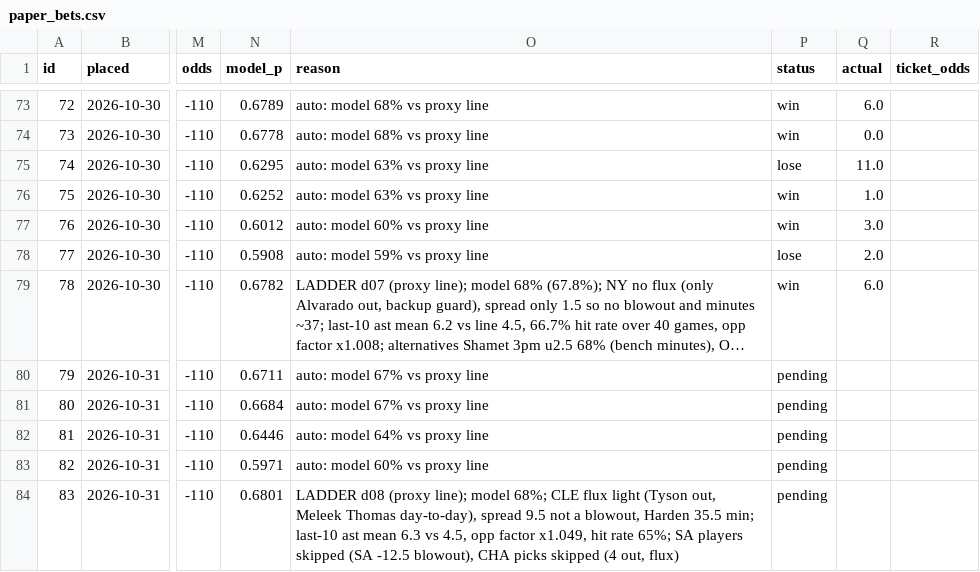
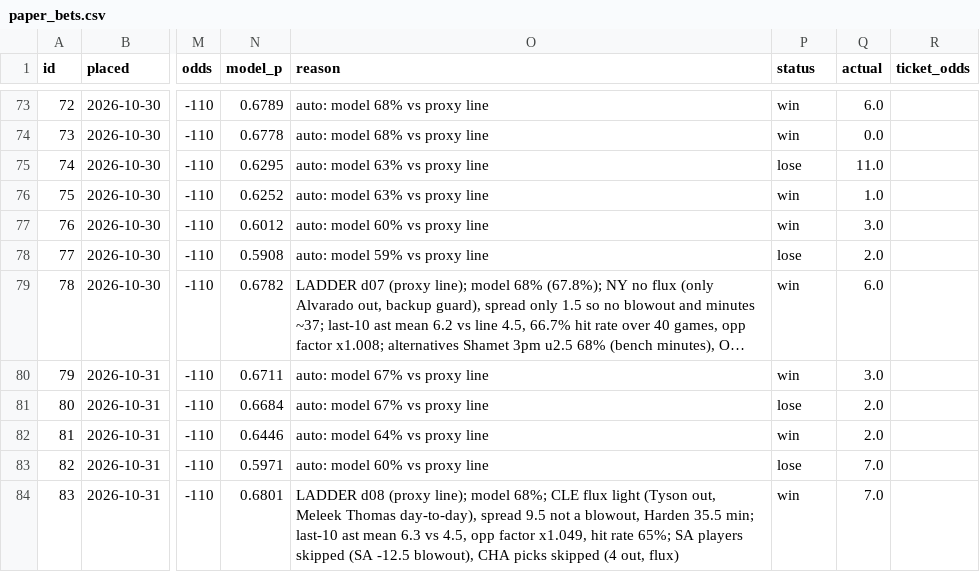
Before and after one commit to Sleepyad/nba-edge, a CSV file: data/paper_bets.csv, drawn as a sheet; only a part is shown, gaps mark what is left out; long unchanged cells end in …; the diff names each change by its address in the sheet, - before the commit and + after, or states it on an @@ line.

```diff
--- a/data/paper_bets.csv
+++ b/data/paper_bets.csv
-P80 (status): pending
+P80 (status): win
-Q80 (actual): (empty)
+Q80 (actual): 3.0
-P81 (status): pending
+P81 (status): lose
-Q81:Q82 (actual): (empty)
+Q81:Q82 (actual): 2.0
-P82 (status): pending
+P82 (status): win
-P83 (status): pending
+P83 (status): lose
-Q83:Q84 (actual): (empty)
+Q83:Q84 (actual): 7.0
-P84 (status): pending
+P84 (status): win
```
Also changed, not shown: data/games.csv, data/lines.csv, 6 other files.
